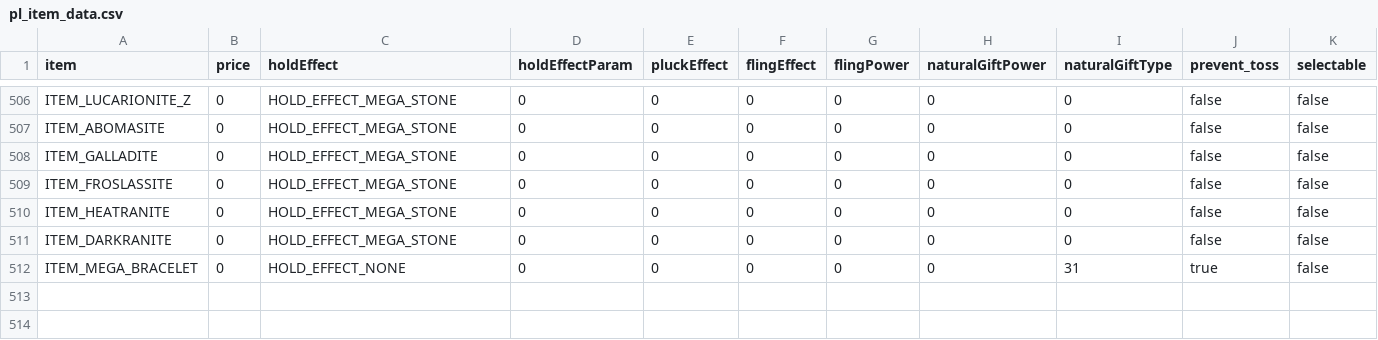
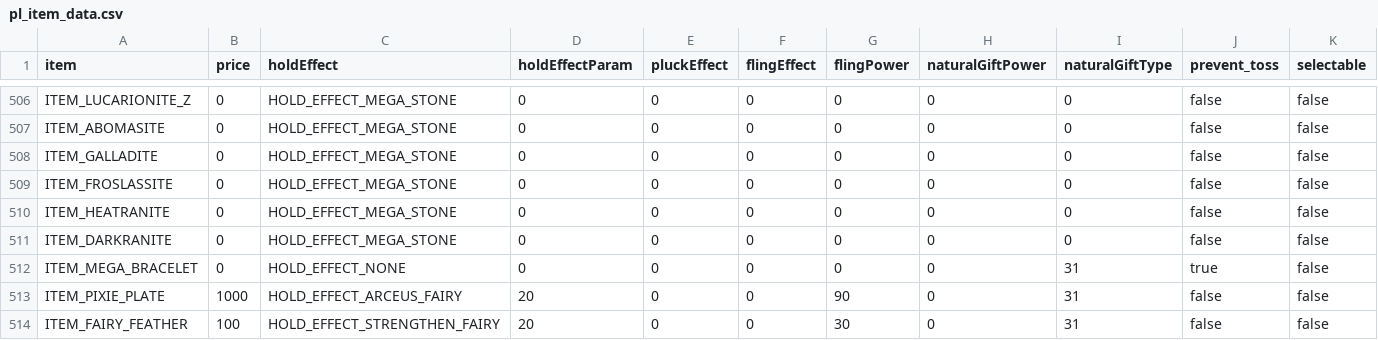
Before and after one commit to memory5ty7/pokeplatinum, a CSV file: res/items/pl_item_data.csv, drawn as a sheet; only a part is shown, gaps mark what is left out; rows hold the shown columns only; the diff names each change by its address in the sheet, - before the commit and + after, or states it on an @@ line.

Commit message:
fairy type data

```diff
--- a/res/items/pl_item_data.csv
+++ b/res/items/pl_item_data.csv
+row 513: ITEM_PIXIE_PLATE | 1000 | HOLD_EFFECT_ARCEUS_FAIRY | 20 | 0 | 0 | 90 | 0 | 31 | false | false
+row 514: ITEM_FAIRY_FEATHER | 100 | HOLD_EFFECT_STRENGTHEN_FAIRY | 20 | 0 | 0 | 30 | 0 | 31 | false | false
```
Also changed, not shown: 39 other files.
